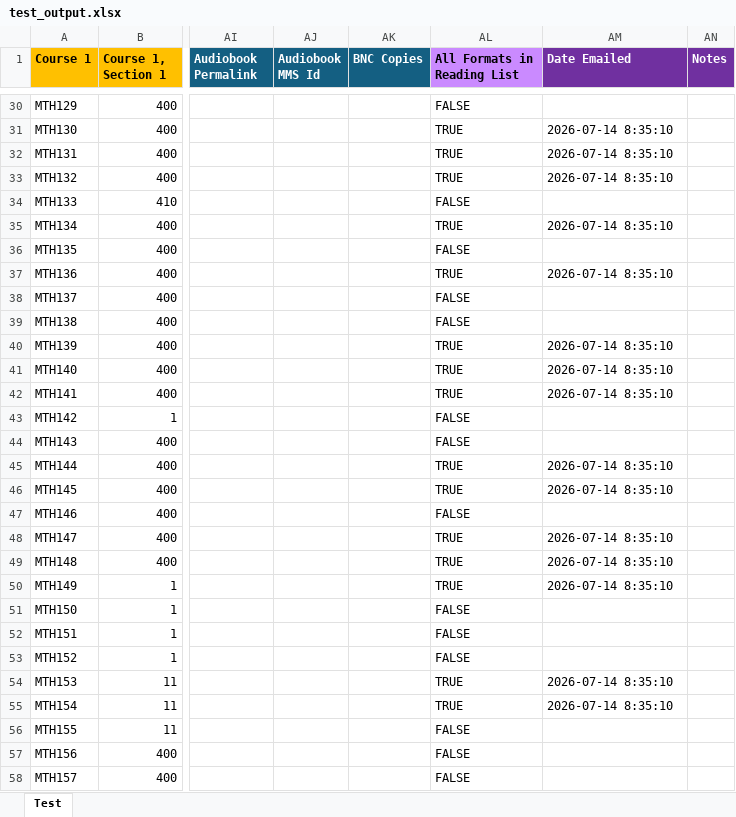
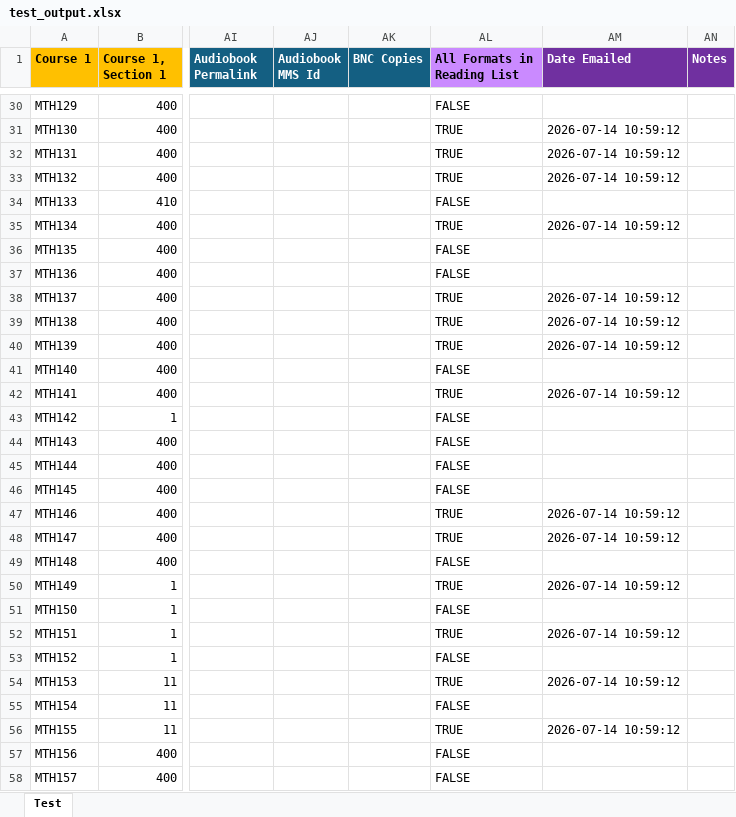
Before and after one commit to meows4h/TextbookDataToExcel, an Excel workbook: helpers/testing/test_output.xlsx, sheet Test, drawn as a sheet; only a part is shown, gaps mark what is left out; values as stored, in another font and other column widths than the file's, no borders; the diff covers the shown part only; the diff names each change by its address in the sheet, - before the commit and + after, or states it on an @@ line.

```diff
--- a/helpers/testing/test_output.xlsx (sheet Test)
+++ b/helpers/testing/test_output.xlsx (sheet Test)
-AM31:AM33 (Date Emailed): 2026-07-14 8:35:10
+AM31:AM33 (Date Emailed): 2026-07-14 10:59:12
-AM35 (Date Emailed): 2026-07-14 8:35:10
+AM35 (Date Emailed): 2026-07-14 10:59:12
-AL37 (All Formats in Reading List): TRUE
+AL37 (All Formats in Reading List): FALSE
-AM37 (Date Emailed): 2026-07-14 8:35:10
+AM37 (Date Emailed): (empty)
-AL38:AL39 (All Formats in Reading List): FALSE
+AL38:AL39 (All Formats in Reading List): TRUE
-AM38:AM39 (Date Emailed): (empty)
+AM38:AM39 (Date Emailed): 2026-07-14 10:59:12
-AM40 (Date Emailed): 2026-07-14 8:35:10
+AM40 (Date Emailed): 2026-07-14 10:59:12
-AL41 (All Formats in Reading List): TRUE
+AL41 (All Formats in Reading List): FALSE
-AM41 (Date Emailed): 2026-07-14 8:35:10
+AM41 (Date Emailed): (empty)
-AM42 (Date Emailed): 2026-07-14 8:35:10
+AM42 (Date Emailed): 2026-07-14 10:59:12
-AL45:AL46 (All Formats in Reading List): TRUE
+AL45:AL46 (All Formats in Reading List): FALSE
-AM45:AM46 (Date Emailed): 2026-07-14 8:35:10
+AM45:AM46 (Date Emailed): (empty)
-AL47 (All Formats in Reading List): FALSE
+AL47 (All Formats in Reading List): TRUE
-AM47 (Date Emailed): (empty)
+AM47 (Date Emailed): 2026-07-14 10:59:12
-AM48 (Date Emailed): 2026-07-14 8:35:10
+AM48 (Date Emailed): 2026-07-14 10:59:12
-AL49 (All Formats in Reading List): TRUE
+AL49 (All Formats in Reading List): FALSE
-AM49 (Date Emailed): 2026-07-14 8:35:10
+AM49 (Date Emailed): (empty)
-AM50 (Date Emailed): 2026-07-14 8:35:10
+AM50 (Date Emailed): 2026-07-14 10:59:12
-AL52 (All Formats in Reading List): FALSE
+AL52 (All Formats in Reading List): TRUE
-AM52 (Date Emailed): (empty)
+AM52 (Date Emailed): 2026-07-14 10:59:12
-AM54 (Date Emailed): 2026-07-14 8:35:10
+AM54 (Date Emailed): 2026-07-14 10:59:12
-AL55 (All Formats in Reading List): TRUE
+AL55 (All Formats in Reading List): FALSE
-AM55 (Date Emailed): 2026-07-14 8:35:10
+AM55 (Date Emailed): (empty)
-AL56 (All Formats in Reading List): FALSE
+AL56 (All Formats in Reading List): TRUE
-AM56 (Date Emailed): (empty)
+AM56 (Date Emailed): 2026-07-14 10:59:12
```
Also changed, not shown: 141 edited cells elsewhere in this sheet, 3 other files.
